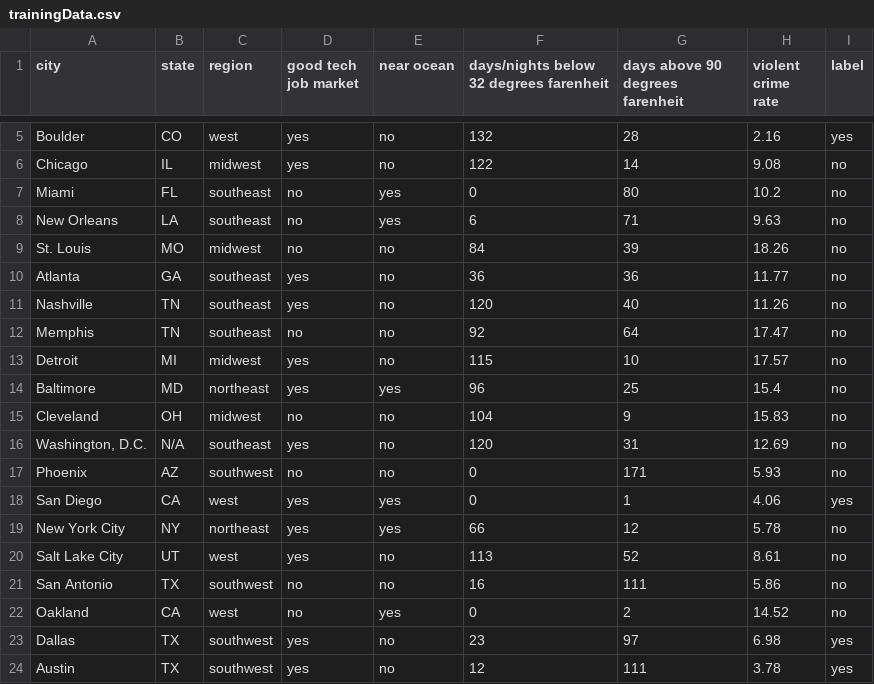
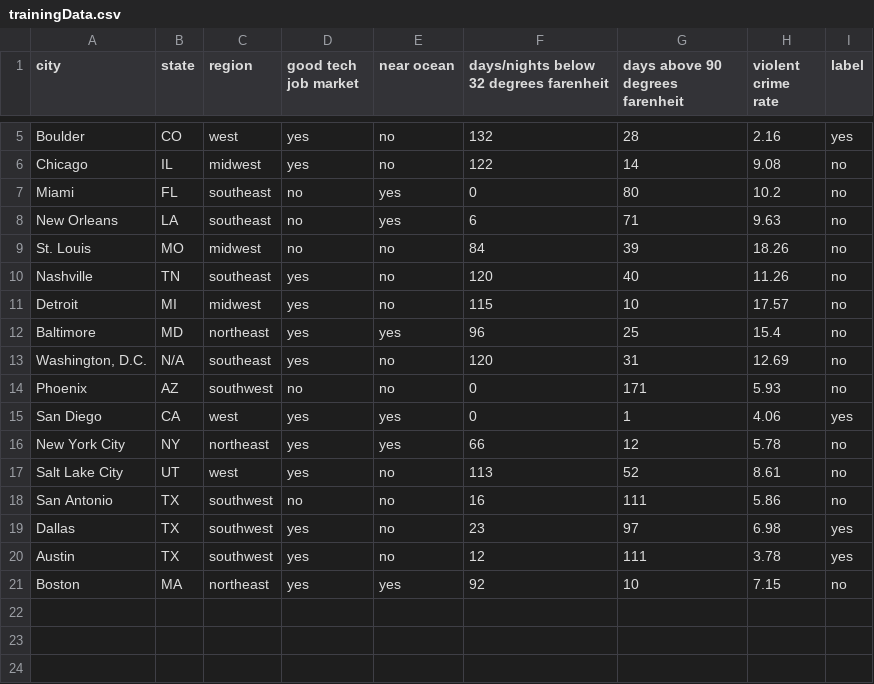
Before and after one commit to hleise/csci-3202, a CSV file: 3 - Bayes Nets/trainingData.csv, drawn as a sheet; only a part is shown, gaps mark what is left out; removed rows and columns are numbered as before the commit, all else as after; the diff names each change by its address in the sheet, - before the commit and + after, or states it on an @@ line.

```diff
--- a/3 - Bayes Nets/trainingData.csv
+++ b/3 - Bayes Nets/trainingData.csv
-row 10: Atlanta | GA | southeast | yes | no | 36 | 36 | 11.77 | no
-row 12: Memphis | TN | southeast | no | no | 92 | 64 | 17.47 | no
-row 15: Cleveland | OH | midwest | no | no | 104 | 9 | 15.83 | no
-row 22: Oakland | CA | west | no | yes | 0 | 2 | 14.52 | no
+row 21: Boston | MA | northeast | yes | yes | 92 | 10 | 7.15 | no
```
Also changed, not shown: 3 - Bayes Nets/testData.csv, 4 other files.
